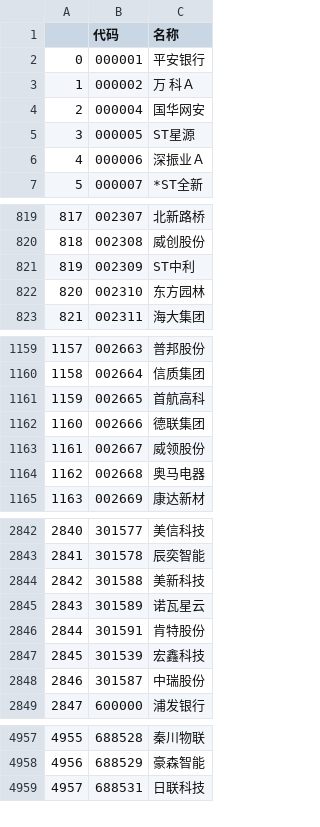
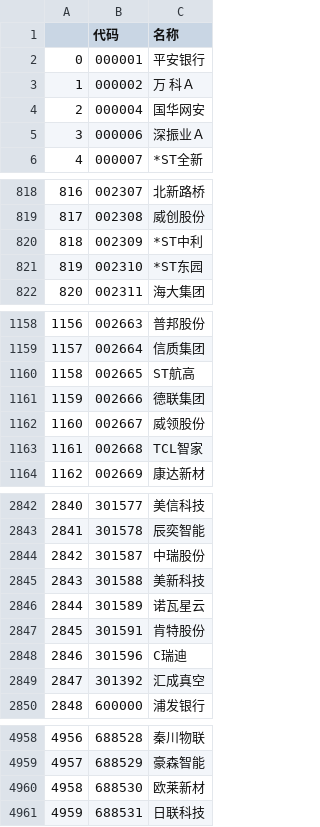
Before and after one commit to nessessary/autoxd, a CSV file: autoxd/datas/tdx_codes.csv, drawn as a sheet; only a part is shown, gaps mark what is left out; removed rows and columns are numbered as before the commit, all else as after; the diff covers the shown part only; the diff names each change by its address in the sheet, - before the commit and + after, or states it on an @@ line.

Commit message:
data update

```diff
--- a/autoxd/datas/tdx_codes.csv
+++ b/autoxd/datas/tdx_codes.csv
-row 5: 3 | 000005 | ST星源
@@ column A renumbered between rows 5 and 5366 @@
-C820 (名称): ST中利
+C820 (名称): *ST中利
-C821 (名称): 东方园林
+C821 (名称): *ST东园
-C1160 (名称): 首航高科
+C1160 (名称): ST航高
-C1163 (名称): 奥马电器
+C1163 (名称): TCL智家
@@ row 2848 moved to row 2844: 2842 @@
@@ row 2847 moved to row 2833: 2831 @@
+row 2848: 2846 | 301596 | C瑞迪
+row 2849: 2847 | 301392 | 汇成真空
+row 4960: 4958 | 688530 | 欧莱新材
```
Also changed, not shown: 2 moved rows and 96 edited cells elsewhere in this file, autoxd/datas/tdx_beizhen_codes.csv, autoxd/datas/tdx_gan_codes.csv, 3 other files.
